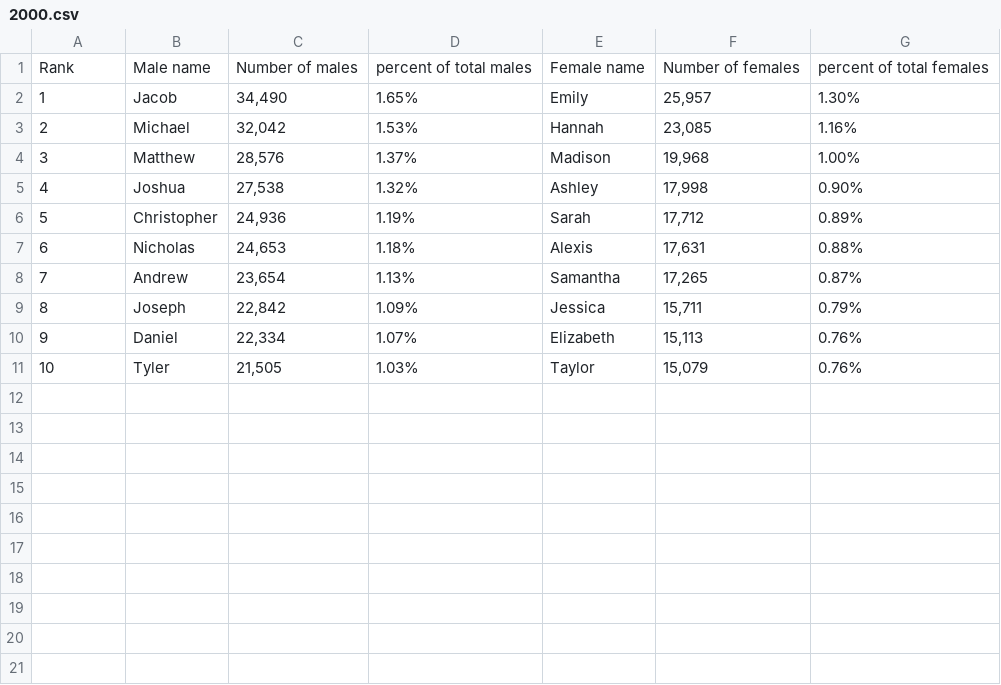
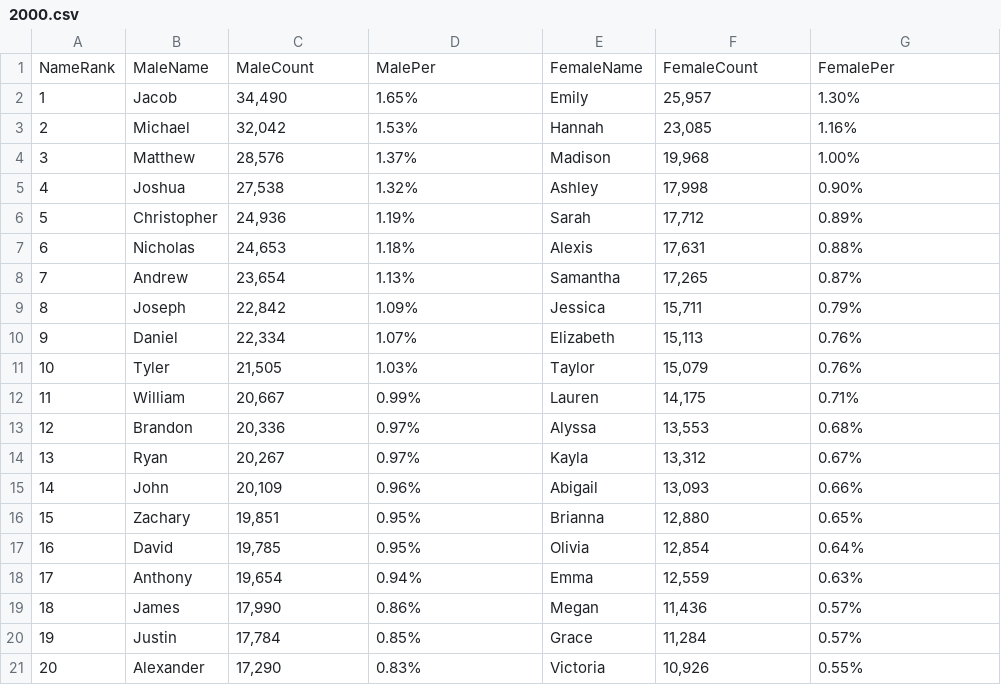
Before and after one commit to krivera94/project-3-group, a CSV file: project3_csvs/2000.csv, drawn as a sheet; removed rows and columns are numbered as before the commit, all else as after; the diff names each change by its address in the sheet, - before the commit and + after, or states it on an @@ line.

Commit message:
Update 2000.csv

```diff
--- a/project3_csvs/2000.csv
+++ b/project3_csvs/2000.csv
-row 1: Rank | Male name | Number of males | percent of total males | Female name | Number of females | percent of total females
+row 1: NameRank | MaleName | MaleCount | MalePer | FemaleName | FemaleCount | FemalePer
+row 12: 11 | William | 20,667 | 0.99% | Lauren | 14,175 | 0.71%
+row 13: 12 | Brandon | 20,336 | 0.97% | Alyssa | 13,553 | 0.68%
+row 14: 13 | Ryan | 20,267 | 0.97% | Kayla | 13,312 | 0.67%
+row 15: 14 | John | 20,109 | 0.96% | Abigail | 13,093 | 0.66%
+row 16: 15 | Zachary | 19,851 | 0.95% | Brianna | 12,880 | 0.65%
+row 17: 16 | David | 19,785 | 0.95% | Olivia | 12,854 | 0.64%
+row 18: 17 | Anthony | 19,654 | 0.94% | Emma | 12,559 | 0.63%
+row 19: 18 | James | 17,990 | 0.86% | Megan | 11,436 | 0.57%
+row 20: 19 | Justin | 17,784 | 0.85% | Grace | 11,284 | 0.57%
+row 21: 20 | Alexander | 17,290 | 0.83% | Victoria | 10,926 | 0.55%
```
